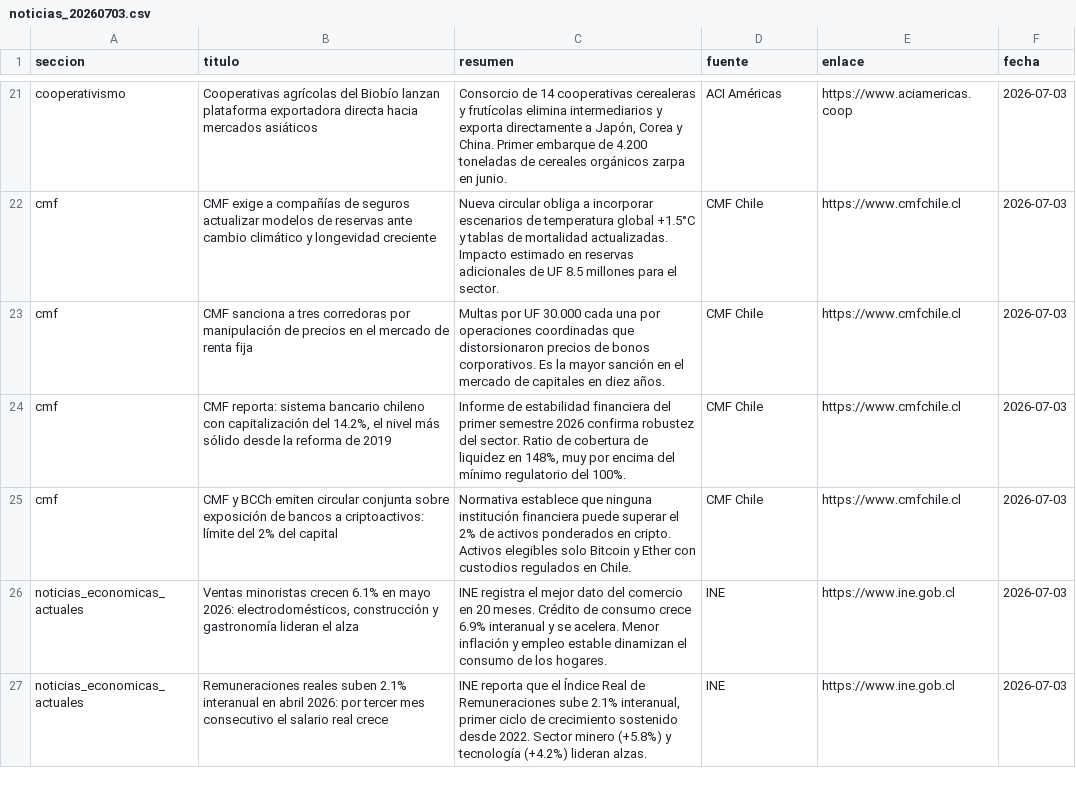
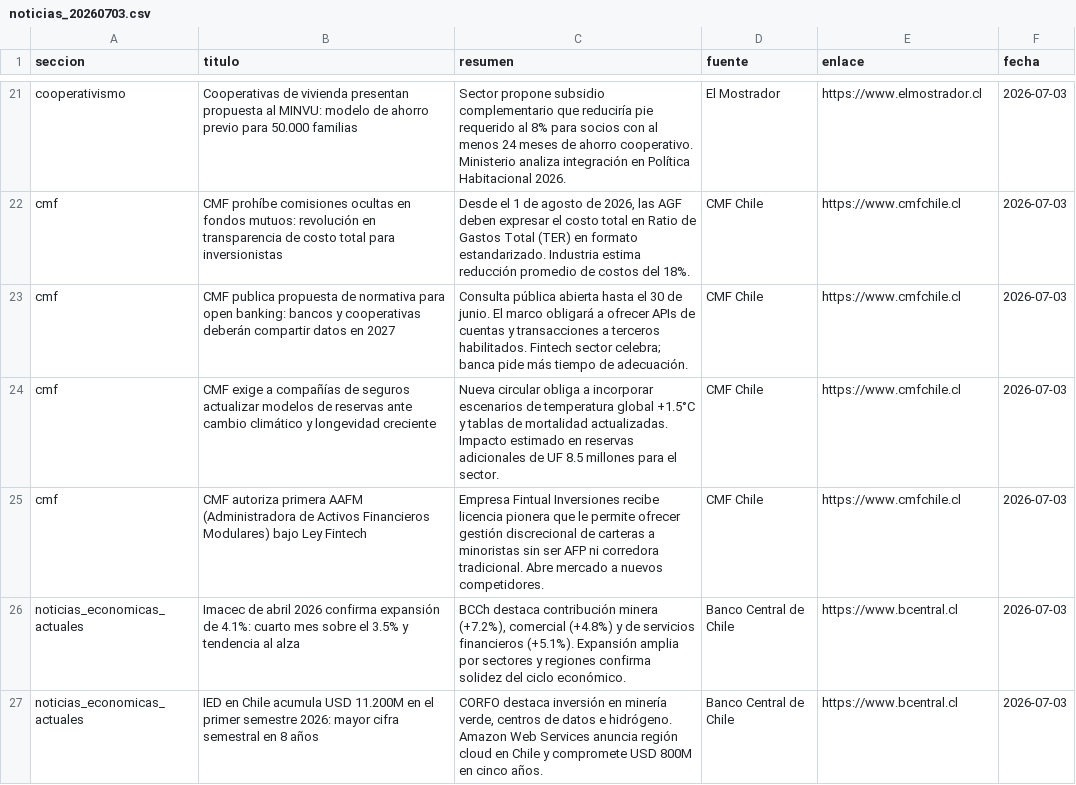
Before and after one commit to erickfranciscohernandez/financiero, a CSV file: noticias_20260703.csv, drawn as a sheet; only a part is shown, gaps mark what is left out; removed rows and columns are numbered as before the commit, all else as after; the diff covers the shown part only; the diff names each change by its address in the sheet, - before the commit and + after, or states it on an @@ line.

```diff
--- a/noticias_20260703.csv
+++ b/noticias_20260703.csv
-B21 (titulo): Cooperativas agrícolas del Biobío lanzan plataforma exportadora directa hacia mercados asiáticos
+B21 (titulo): Cooperativas de vivienda presentan propuesta al MINVU: modelo de ahorro previo para 50.000 familias
-C21 (resumen): Consorcio de 14 cooperativas cerealeras y frutícolas elimina intermediarios y exporta directamente a Japón, Corea y China. Primer embarque de 4.200 toneladas de cereales orgánicos zarpa en junio.
+C21 (resumen): Sector propone subsidio complementario que reduciría pie requerido al 8% para socios con al menos 24 meses de ahorro cooperativo. Ministerio analiza integración en Política Habitacional 2026.
-D21 (fuente): ACI Américas
+D21 (fuente): El Mostrador
-E21 (enlace): https://www.aciamericas.coop
+E21 (enlace): https://www.elmostrador.cl
+row 22: cmf | CMF prohíbe comisiones ocultas en fondos mutuos: revolución en transparencia de costo total para inversionistas | Desde el 1 de agosto de 2026, las AGF deben expresar el costo total en Ratio de Gastos Total (TER) en formato estandarizado. Industria estima reducción promedio de costos del 18%. | CMF Chile | https://www.cmfchile.cl | 2026-07-03
+row 23: cmf | CMF publica propuesta de normativa para open banking: bancos y cooperativas deberán compartir datos en 2027 | Consulta pública abierta hasta el 30 de junio. El marco obligará a ofrecer APIs de cuentas y transacciones a terceros habilitados. Fintech sector celebra; banca pide más tiempo de adecuación. | CMF Chile | https://www.cmfchile.cl | 2026-07-03
-row 23: cmf | CMF sanciona a tres corredoras por manipulación de precios en el mercado de renta fija | Multas por UF 30.000 cada una por operaciones coordinadas que distorsionaron precios de bonos corporativos. Es la mayor sanción en el mercado de capitales en diez años. | CMF Chile | https://www.cmfchile.cl | 2026-07-03
-row 24: cmf | CMF reporta: sistema bancario chileno con capitalización del 14.2%, el nivel más sólido desde la reforma de 2019 | Informe de estabilidad financiera del primer semestre 2026 confirma robustez del sector. Ratio de cobertura de liquidez en 148%, muy por encima del mínimo regulatorio del 100%. | CMF Chile | https://www.cmfchile.cl | 2026-07-03
-B25 (titulo): CMF y BCCh emiten circular conjunta sobre exposición de bancos a criptoactivos: límite del 2% del capital
+B25 (titulo): CMF autoriza primera AAFM (Administradora de Activos Financieros Modulares) bajo Ley Fintech
-C25 (resumen): Normativa establece que ninguna institución financiera puede superar el 2% de activos ponderados en cripto. Activos elegibles solo Bitcoin y Ether con custodios regulados en Chile.
+C25 (resumen): Empresa Fintual Inversiones recibe licencia pionera que le permite ofrecer gestión discrecional de carteras a minoristas sin ser AFP ni corredora tradicional. Abre mercado a nuevos competidores.
-B26 (titulo): Ventas minoristas crecen 6.1% en mayo 2026: electrodomésticos, construcción y gastronomía lideran el alza
+B26 (titulo): Imacec de abril 2026 confirma expansión de 4.1%: cuarto mes sobre el 3.5% y tendencia al alza
-C26 (resumen): INE registra el mejor dato del comercio en 20 meses. Crédito de consumo crece 6.9% interanual y se acelera. Menor inflación y empleo estable dinamizan el consumo de los hogares.
+C26 (resumen): BCCh destaca contribución minera (+7.2%), comercial (+4.8%) y de servicios financieros (+5.1%). Expansión amplia por sectores y regiones confirma solidez del ciclo económico.
-D26:D27 (fuente): INE
+D26:D27 (fuente): Banco Central de Chile
-E26:E27 (enlace): https://www.ine.gob.cl
+E26:E27 (enlace): https://www.bcentral.cl
-B27 (titulo): Remuneraciones reales suben 2.1% interanual en abril 2026: por tercer mes consecutivo el salario real crece
+B27 (titulo): IED en Chile acumula USD 11.200M en el primer semestre 2026: mayor cifra semestral en 8 años
-C27 (resumen): INE reporta que el Índice Real de Remuneraciones sube 2.1% interanual, primer ciclo de crecimiento sostenido desde 2022. Sector minero (+5.8%) y tecnología (+4.2%) lideran alzas.
+C27 (resumen): CORFO destaca inversión en minería verde, centros de datos e hidrógeno. Amazon Web Services anuncia región cloud en Chile y compromete USD 800M en cinco años.
```
Also changed, not shown: 8 added rows, 8 removed rows, 2 moved rows and 23 edited cells elsewhere in this file, 8 other files.
